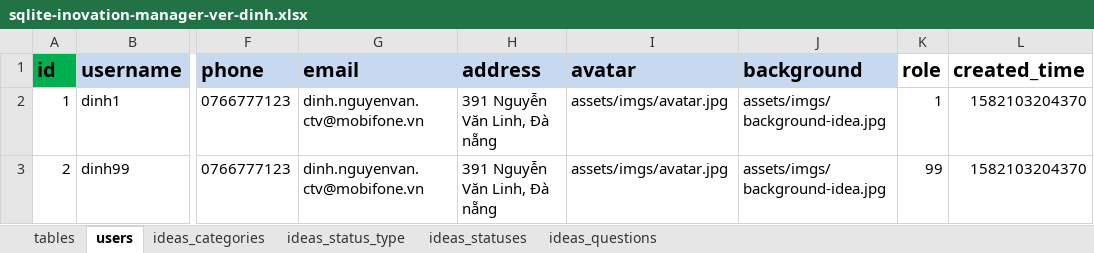
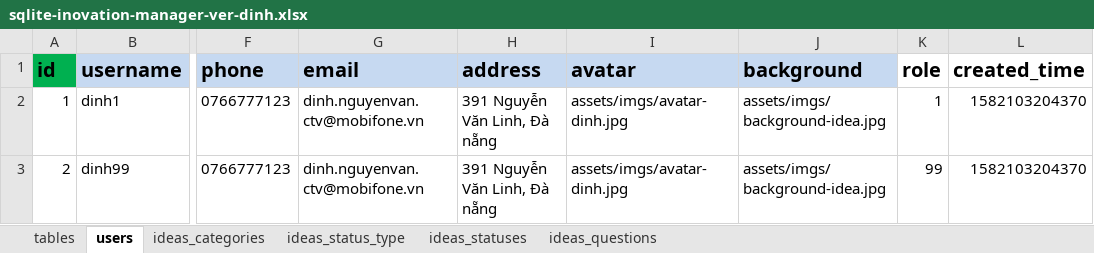
Before and after one commit to nvdinh185/dinh-inovation, an Excel workbook: server/db/excel/sqlite-inovation-manager-ver-dinh.xlsx, sheet users, drawn as a sheet; only a part is shown, gaps mark what is left out; values as stored, in another font and other column widths than the file's, no borders; the diff names each change by its address in the sheet, - before the commit and + after, or states it on an @@ line.

```diff
--- a/server/db/excel/sqlite-inovation-manager-ver-dinh.xlsx (sheet users)
+++ b/server/db/excel/sqlite-inovation-manager-ver-dinh.xlsx (sheet users)
-I2:I3 (avatar): assets/imgs/avatar.jpg
+I2:I3 (avatar): assets/imgs/avatar-dinh.jpg
```
Also changed, not shown: 5 other files.
